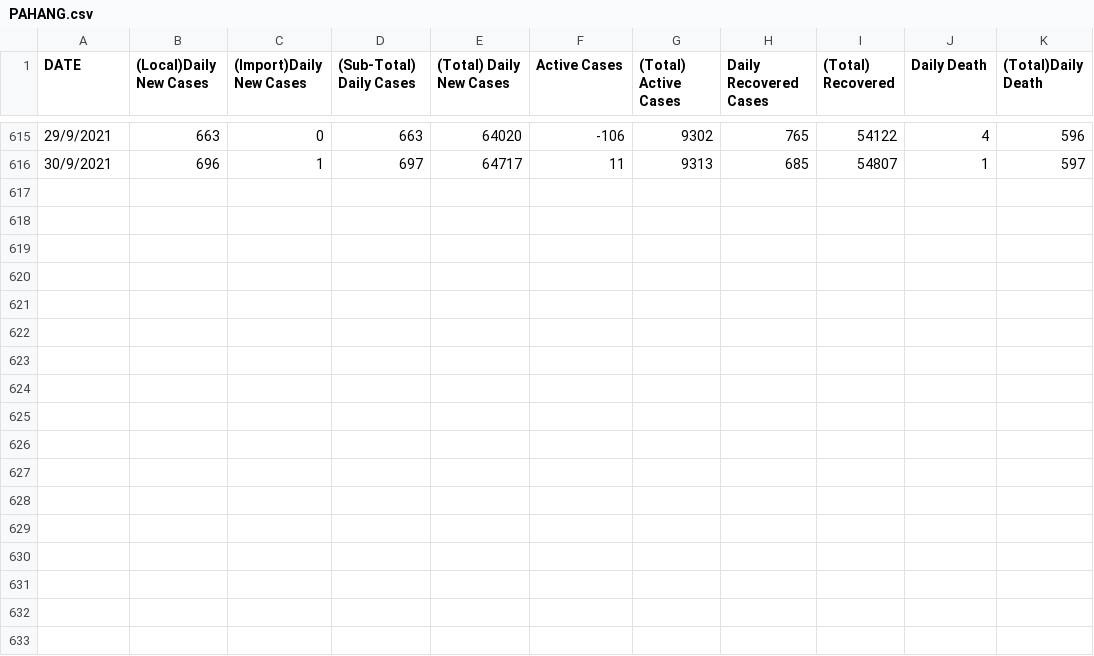
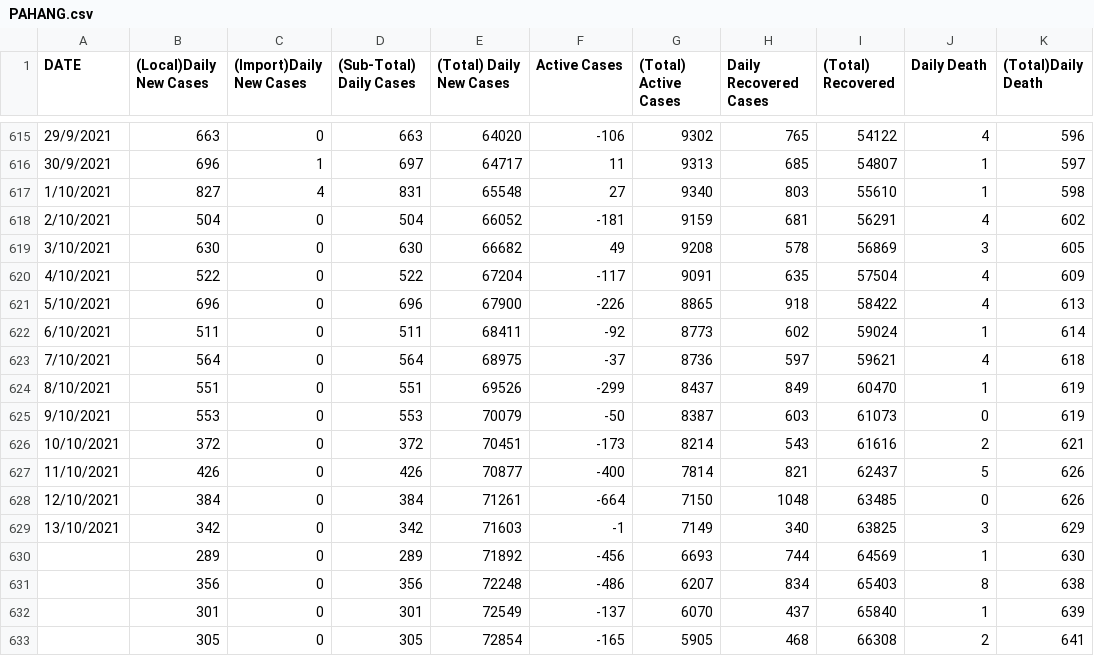
Before and after one commit to DataOptimalGroup/COVID19-MALAYSIA, a CSV file: PAHANG.csv, drawn as a sheet; only a part is shown, gaps mark what is left out.

```diff
--- a/PAHANG.csv
+++ b/PAHANG.csv
@@ -616 +616,18 @@ DATE,(Local)Daily New Cases,(Import)Daily New Cases,(Sub-Total) Daily Cases,(Tot
 30/9/2021,696,1,697,64717,11,9313,685,54807,1,597
+1/10/2021,827,4,831,65548,27,9340,803,55610,1,598
+2/10/2021,504,0,504,66052,-181,9159,681,56291,4,602
+3/10/2021,630,0,630,66682,49,9208,578,56869,3,605
+4/10/2021,522,0,522,67204,-117,9091,635,57504,4,609
+5/10/2021,696,0,696,67900,-226,8865,918,58422,4,613
+6/10/2021,511,0,511,68411,-92,8773,602,59024,1,614
+7/10/2021,564,0,564,68975,-37,8736,597,59621,4,618
+8/10/2021,551,0,551,69526,-299,8437,849,60470,1,619
+9/10/2021,553,0,553,70079,-50,8387,603,61073,0,619
+10/10/2021,372,0,372,70451,-173,8214,543,61616,2,621
+11/10/2021,426,0,426,70877,-400,7814,821,62437,5,626
+12/10/2021,384,0,384,71261,-664,7150,1048,63485,0,626
+13/10/2021,342,0,342,71603,-1,7149,340,63825,3,629
+,289,0,289,71892,-456,6693,744,64569,1,630
+,356,0,356,72248,-486,6207,834,65403,8,638
+,301,0,301,72549,-137,6070,437,65840,1,639
+,305,0,305,72854,-165,5905,468,66308,2,641
```
Also changed, not shown: MELAKA.csv, NEGERISEMBILAN.csv, 14 other files.
